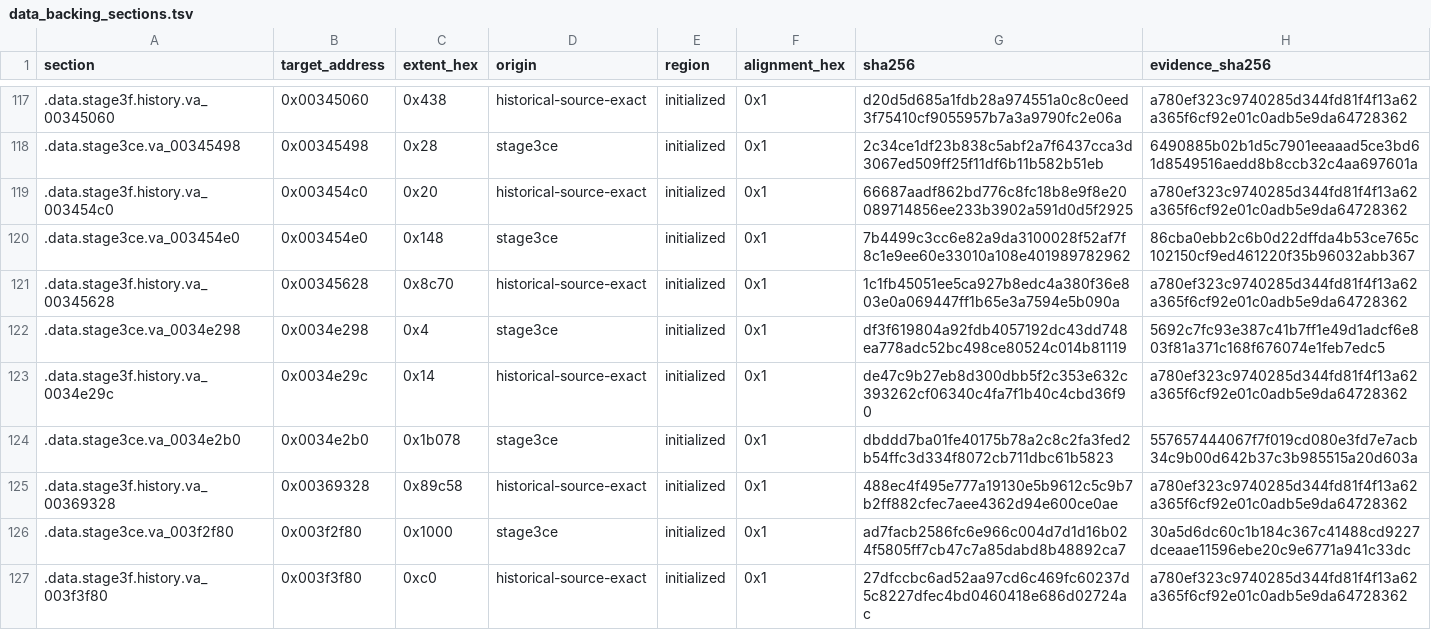
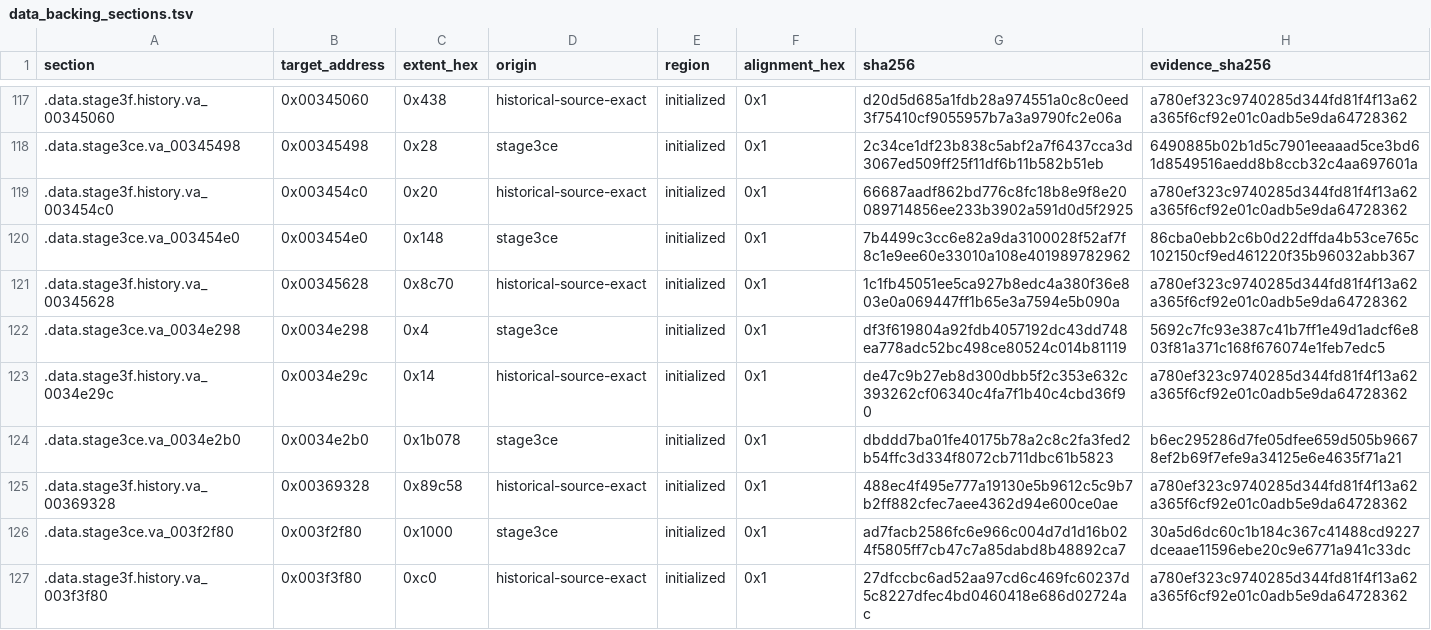
Before and after one commit to ReyFxck/SNESstation-Decomp, a TSV file: analysis/link_identity/data_backing_sections.tsv, drawn as a sheet; only a part is shown, gaps mark what is left out.

```diff
--- a/analysis/link_identity/data_backing_sections.tsv
+++ b/analysis/link_identity/data_backing_sections.tsv
@@ -123,3 +123,3 @@ section	target_address	extent_hex	origin	region	alignment_hex	sha256	evidence_sh
 .data.stage3f.history.va_0034e29c	0x0034e29c	0x14	historical-source-exact	initialized	0x1	de47c9b27eb8d300dbb5f2c353e632c393262cf06340c4fa7f1b40c4cbd36f90	a780ef323c9740285d344fd81f4f13a62a365f6cf92e01c0adb5e9da64728362
-.data.stage3ce.va_0034e2b0	0x0034e2b0	0x1b078	stage3ce	initialized	0x1	dbddd7ba01fe40175b78a2c8c2fa3fed2b54ffc3d334f8072cb711dbc61b5823	557657444067f7f019cd080e3fd7e7acb34c9b00d642b37c3b985515a20d603a
+.data.stage3ce.va_0034e2b0	0x0034e2b0	0x1b078	stage3ce	initialized	0x1	dbddd7ba01fe40175b78a2c8c2fa3fed2b54ffc3d334f8072cb711dbc61b5823	b6ec295286d7fe05dfee659d505b96678ef2b69f7efe9a34125e6e4635f71a21
 .data.stage3f.history.va_00369328	0x00369328	0x89c58	historical-source-exact	initialized	0x1	488ec4f495e777a19130e5b9612c5c9b7b2ff882cfec7aee4362d94e600ce0ae	a780ef323c9740285d344fd81f4f13a62a365f6cf92e01c0adb5e9da64728362
```
Also changed, not shown: analysis/link_identity/named_data.tsv.
